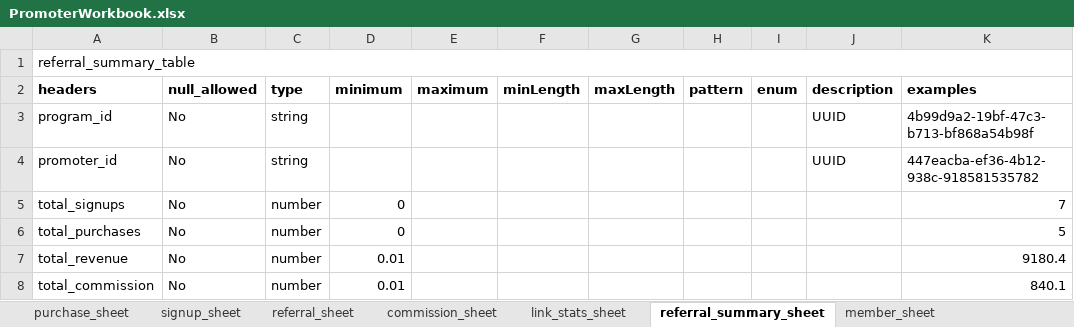
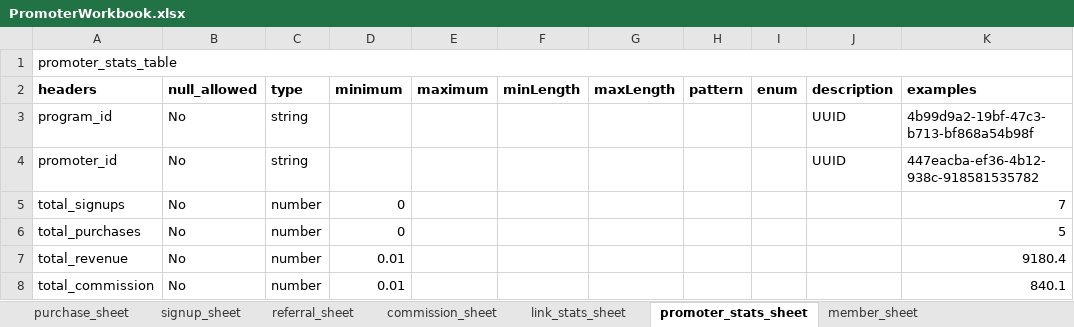
Before and after one commit to org-quicko/cliq, an Excel workbook: api/resources/excel/Promoter/PromoterWorkbook.xlsx, sheet promoter_stats_sheet, drawn as a sheet; values as stored, in another font and other column widths than the file's, no borders; charts and pictures not drawn; the diff names each change by its address in the sheet, - before the commit and + after, or states it on an @@ line.

Commit message:
chore: Renamed purchase and signup sheets

```diff
--- a/api/resources/excel/Promoter/PromoterWorkbook.xlsx (sheet promoter_stats_sheet)
+++ b/api/resources/excel/Promoter/PromoterWorkbook.xlsx (sheet promoter_stats_sheet)
-sheet tab: referral_summary_sheet
+sheet tab: promoter_stats_sheet
-A1 (headers): referral_summary_table
+A1 (headers): promoter_stats_table
```
Also changed, not shown: sheet commission_sheet, api/resources/excel/Commission/CommissionWorkbook.xlsx.
